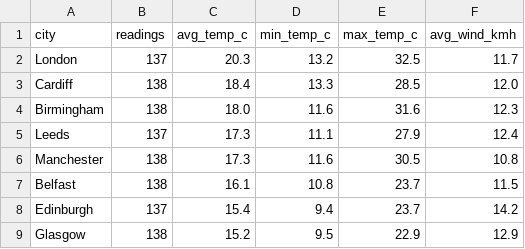
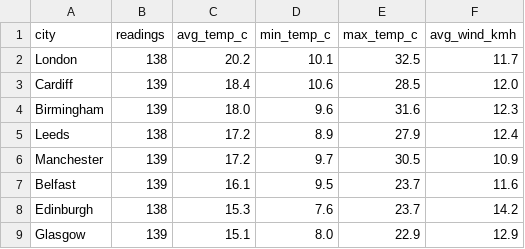
Before and after one commit to Patthur/UK-Weather-Pipeline, a CSV file: data/city_averages.csv, drawn as a sheet.

```diff
--- a/data/city_averages.csv
+++ b/data/city_averages.csv
@@ -1,9 +1,9 @@
 city,readings,avg_temp_c,min_temp_c,max_temp_c,avg_wind_kmh
-London,137,20.3,13.2,32.5,11.7
-Cardiff,138,18.4,13.3,28.5,12.0
-Birmingham,138,18.0,11.6,31.6,12.3
-Leeds,137,17.3,11.1,27.9,12.4
-Manchester,138,17.3,11.6,30.5,10.8
-Belfast,138,16.1,10.8,23.7,11.5
-Edinburgh,137,15.4,9.4,23.7,14.2
-Glasgow,138,15.2,9.5,22.9,12.9
+London,138,20.2,10.1,32.5,11.7
+Cardiff,139,18.4,10.6,28.5,12.0
+Birmingham,139,18.0,9.6,31.6,12.3
+Leeds,138,17.2,8.9,27.9,12.4
+Manchester,139,17.2,9.7,30.5,10.9
+Belfast,139,16.1,9.5,23.7,11.6
+Edinburgh,138,15.3,7.6,23.7,14.2
+Glasgow,139,15.1,8.0,22.9,12.9
```
Also changed, not shown: data/latest_snapshot.csv, data/weather_history.csv, 1 other file.
